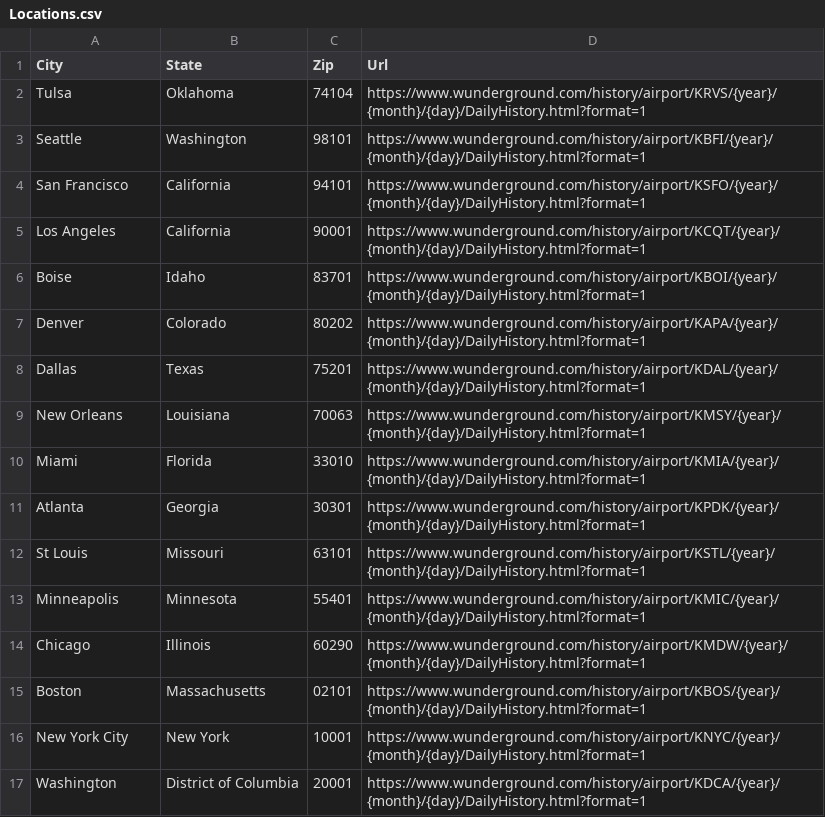
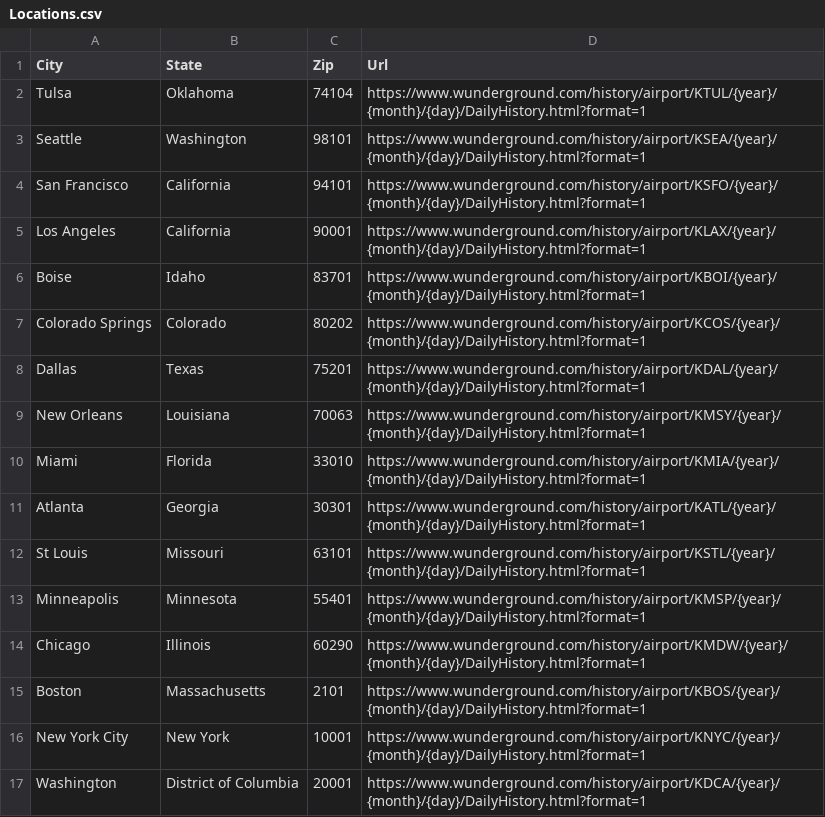
Before and after one commit to ptigers9/RAE, a CSV file: Weather/Locations.csv, drawn as a sheet.

```diff
--- a/Weather/Locations.csv
+++ b/Weather/Locations.csv
@@ -1,8 +1,8 @@
 City,State,Zip,Url
-Tulsa,Oklahoma,74104,https://www.wunderground.com/history/airport/KRVS/{year}/{month}/{day}/DailyHistory.html?format=1
-Seattle,Washington,98101,https://www.wunderground.com/history/airport/KBFI/{year}/{month}/{day}/DailyHistory.html?format=1
+Tulsa,Oklahoma,74104,https://www.wunderground.com/history/airport/KTUL/{year}/{month}/{day}/DailyHistory.html?format=1
+Seattle,Washington,98101,https://www.wunderground.com/history/airport/KSEA/{year}/{month}/{day}/DailyHistory.html?format=1
 San Francisco,California,94101,https://www.wunderground.com/history/airport/KSFO/{year}/{month}/{day}/DailyHistory.html?format=1
-Los Angeles,California,90001,https://www.wunderground.com/history/airport/KCQT/{year}/{month}/{day}/DailyHistory.html?format=1
+Los Angeles,California,90001,https://www.wunderground.com/history/airport/KLAX/{year}/{month}/{day}/DailyHistory.html?format=1
 Boise,Idaho,83701,https://www.wunderground.com/history/airport/KBOI/{year}/{month}/{day}/DailyHistory.html?format=1
-Denver,Colorado,80202,https://www.wunderground.com/history/airport/KAPA/{year}/{month}/{day}/DailyHistory.html?format=1
+Colorado Springs,Colorado,80202,https://www.wunderground.com/history/airport/KCOS/{year}/{month}/{day}/DailyHistory.html?format=1
 Dallas,Texas,75201,https://www.wunderground.com/history/airport/KDAL/{year}/{month}/{day}/DailyHistory.html?format=1
@@ -10,7 +10,7 @@ New Orleans,Louisiana,70063,https://www.wunderground.com/history/airport/KMSY/{y
 Miami,Florida,33010,https://www.wunderground.com/history/airport/KMIA/{year}/{month}/{day}/DailyHistory.html?format=1
-Atlanta,Georgia,30301,https://www.wunderground.com/history/airport/KPDK/{year}/{month}/{day}/DailyHistory.html?format=1
+Atlanta,Georgia,30301,https://www.wunderground.com/history/airport/KATL/{year}/{month}/{day}/DailyHistory.html?format=1
 St Louis,Missouri,63101,https://www.wunderground.com/history/airport/KSTL/{year}/{month}/{day}/DailyHistory.html?format=1
-Minneapolis,Minnesota,55401,https://www.wunderground.com/history/airport/KMIC/{year}/{month}/{day}/DailyHistory.html?format=1
+Minneapolis,Minnesota,55401,https://www.wunderground.com/history/airport/KMSP/{year}/{month}/{day}/DailyHistory.html?format=1
 Chicago,Illinois,60290,https://www.wunderground.com/history/airport/KMDW/{year}/{month}/{day}/DailyHistory.html?format=1
-Boston,Massachusetts,02101,https://www.wunderground.com/history/airport/KBOS/{year}/{month}/{day}/DailyHistory.html?format=1
+Boston,Massachusetts,2101,https://www.wunderground.com/history/airport/KBOS/{year}/{month}/{day}/DailyHistory.html?format=1
 New York City,New York,10001,https://www.wunderground.com/history/airport/KNYC/{year}/{month}/{day}/DailyHistory.html?format=1
```
Also changed, not shown: 6 other files.
